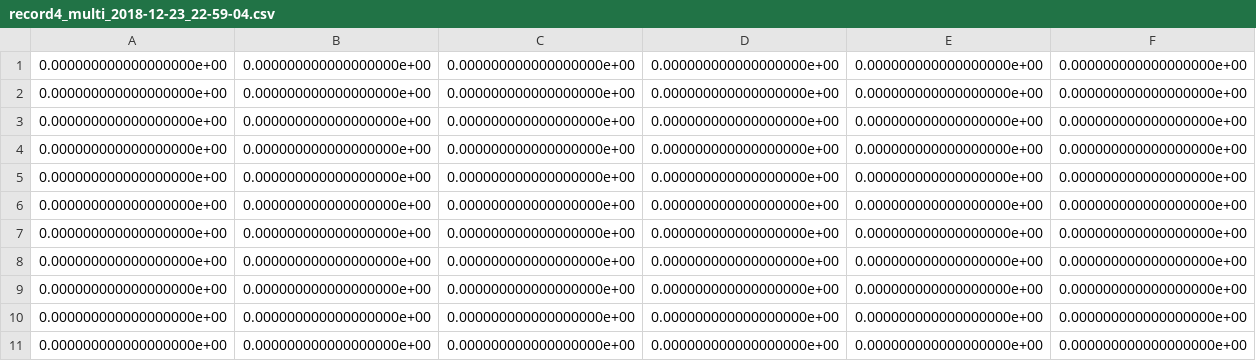
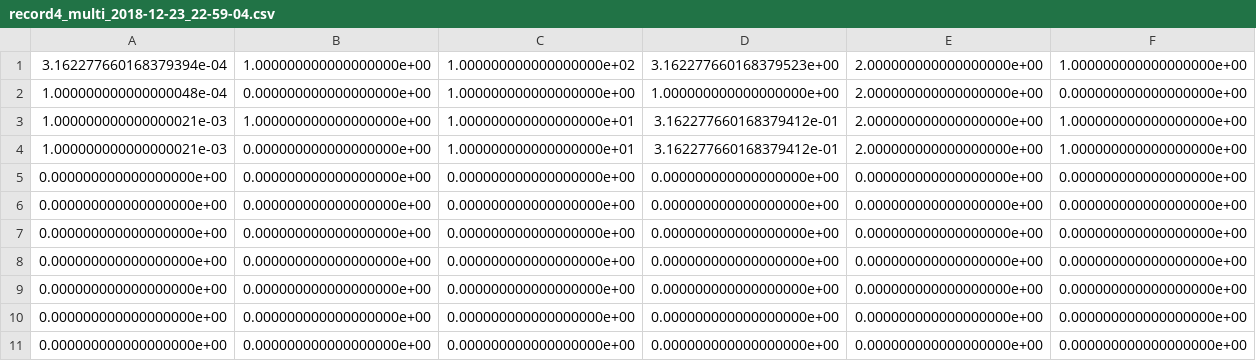
Before and after one commit to silent567/examples, a CSV file: mnist/record4_multi_2018-12-23_22-59-04.csv, drawn as a sheet; only a part is shown; removed rows and columns are numbered as before the commit, all else as after; rows hold the shown columns only; the diff names each change by its address in the sheet, - before the commit and + after, or states it on an @@ line.

Commit message:
Add records

```diff
--- a/mnist/record4_multi_2018-12-23_22-59-04.csv
+++ b/mnist/record4_multi_2018-12-23_22-59-04.csv
-row 1: 0.000000000000000000e+00 | 0.000000000000000000e+00 | 0.000000000000000000e+00 | 0.000000000000000000e+00 | 0.000000000000000000e+00 | 0.000000000000000000e+00
-row 2: 0.000000000000000000e+00 | 0.000000000000000000e+00 | 0.000000000000000000e+00 | 0.000000000000000000e+00 | 0.000000000000000000e+00 | 0.000000000000000000e+00
-row 3: 0.000000000000000000e+00 | 0.000000000000000000e+00 | 0.000000000000000000e+00 | 0.000000000000000000e+00 | 0.000000000000000000e+00 | 0.000000000000000000e+00
-row 4: 0.000000000000000000e+00 | 0.000000000000000000e+00 | 0.000000000000000000e+00 | 0.000000000000000000e+00 | 0.000000000000000000e+00 | 0.000000000000000000e+00
+row 1: 3.162277660168379394e-04 | 1.000000000000000000e+00 | 1.000000000000000000e+02 | 3.162277660168379523e+00 | 2.000000000000000000e+00 | 1.000000000000000000e+00
+row 2: 1.000000000000000048e-04 | 0.000000000000000000e+00 | 1.000000000000000000e+00 | 1.000000000000000000e+00 | 2.000000000000000000e+00 | 0.000000000000000000e+00
+row 3: 1.000000000000000021e-03 | 1.000000000000000000e+00 | 1.000000000000000000e+01 | 3.162277660168379412e-01 | 2.000000000000000000e+00 | 1.000000000000000000e+00
+row 4: 1.000000000000000021e-03 | 0.000000000000000000e+00 | 1.000000000000000000e+01 | 3.162277660168379412e-01 | 2.000000000000000000e+00 | 1.000000000000000000e+00
```
Also changed, not shown: mnist/record4_multi_2018-12-23_22-59-09.csv, mnist/record4_multi_2018-12-23_22-59-14.csv, 12 other files.
